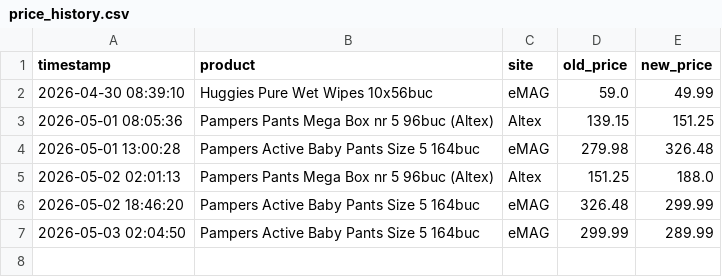
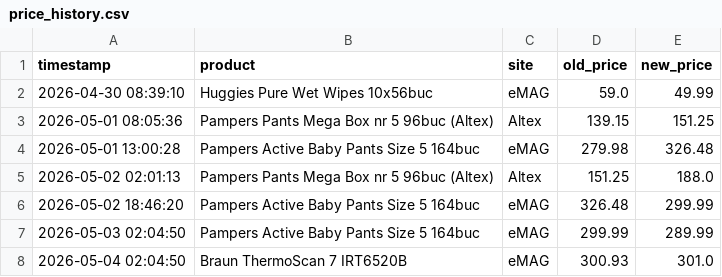
Before and after one commit to 11DrG/emag-price-tracker, a CSV file: price_history.csv, drawn as a sheet.

```diff
--- a/price_history.csv
+++ b/price_history.csv
@@ -7 +7,2 @@ timestamp,product,site,old_price,new_price
 2026-05-03 02:04:50,Pampers Active Baby Pants Size 5 164buc,eMAG,299.99,289.99
+2026-05-04 02:04:50,Braun ThermoScan 7 IRT6520B,eMAG,300.93,301.0
```
Also changed, not shown: 1 other file.
